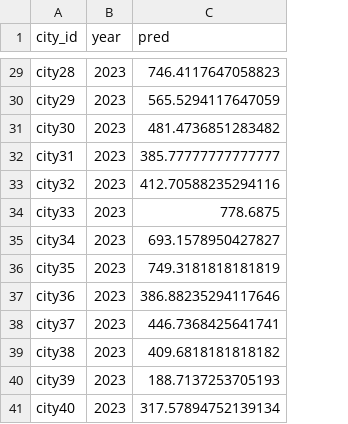
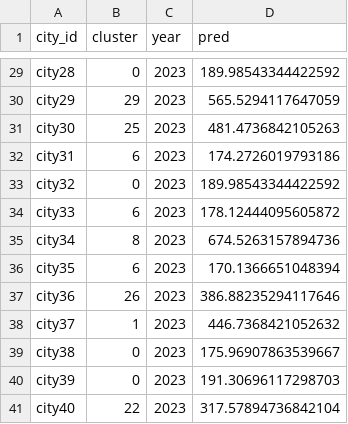
Before and after one commit to ProgramGP/data_mining, a CSV file: 2023_all_cities_population_prediction.csv, drawn as a sheet; only a part is shown, gaps mark what is left out; addresses are those after the commit; the diff covers the shown part only; the diff names each change by its address in the sheet, - before the commit and + after, or states it on an @@ line.

```diff
--- a/2023_all_cities_population_prediction.csv
+++ b/2023_all_cities_population_prediction.csv
+column B (cluster), rows 29-41: 0 | 29 | 25 | 6 | 0 | 6 | 8 | 6 | 26 | 1 | 0 | 0 | 22
-D29 (pred): 746.4117647058823
+D29 (pred): 189.98543344422592
-D31 (pred): 481.4736851283482
+D31 (pred): 481.4736842105263
-D32 (pred): 385.77777777777777
+D32 (pred): 174.2726019793186
-D33 (pred): 412.70588235294116
+D33 (pred): 189.98543344422592
-D34 (pred): 778.6875
+D34 (pred): 178.12444095605872
-D35 (pred): 693.1578950427827
+D35 (pred): 674.5263157894736
-D36 (pred): 749.3181818181819
+D36 (pred): 170.1366651048394
-D38 (pred): 446.7368425641741
+D38 (pred): 446.7368421052632
-D39 (pred): 409.6818181818182
+D39 (pred): 175.96907863539667
-D40 (pred): 188.7137253705193
+D40 (pred): 191.30696117298703
-D41 (pred): 317.57894752139134
+D41 (pred): 317.57894736842104
```
Also changed, not shown: 18 edited cells elsewhere in this file, 3 other files.
